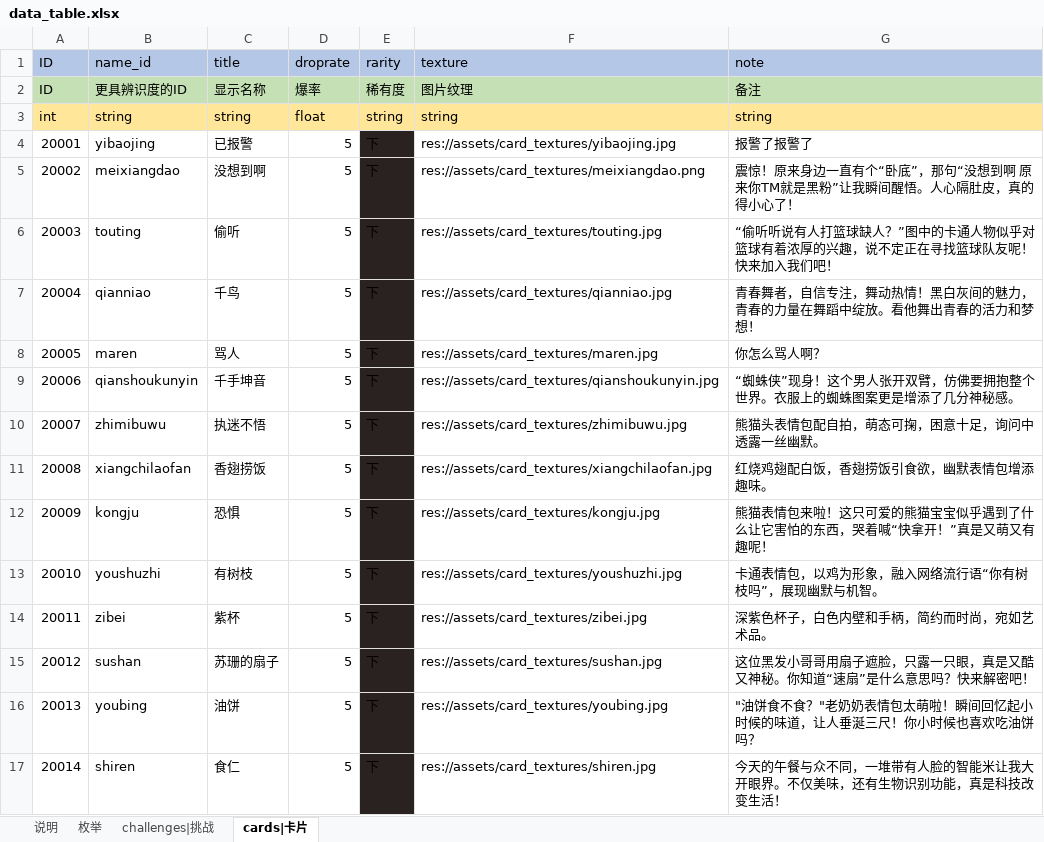
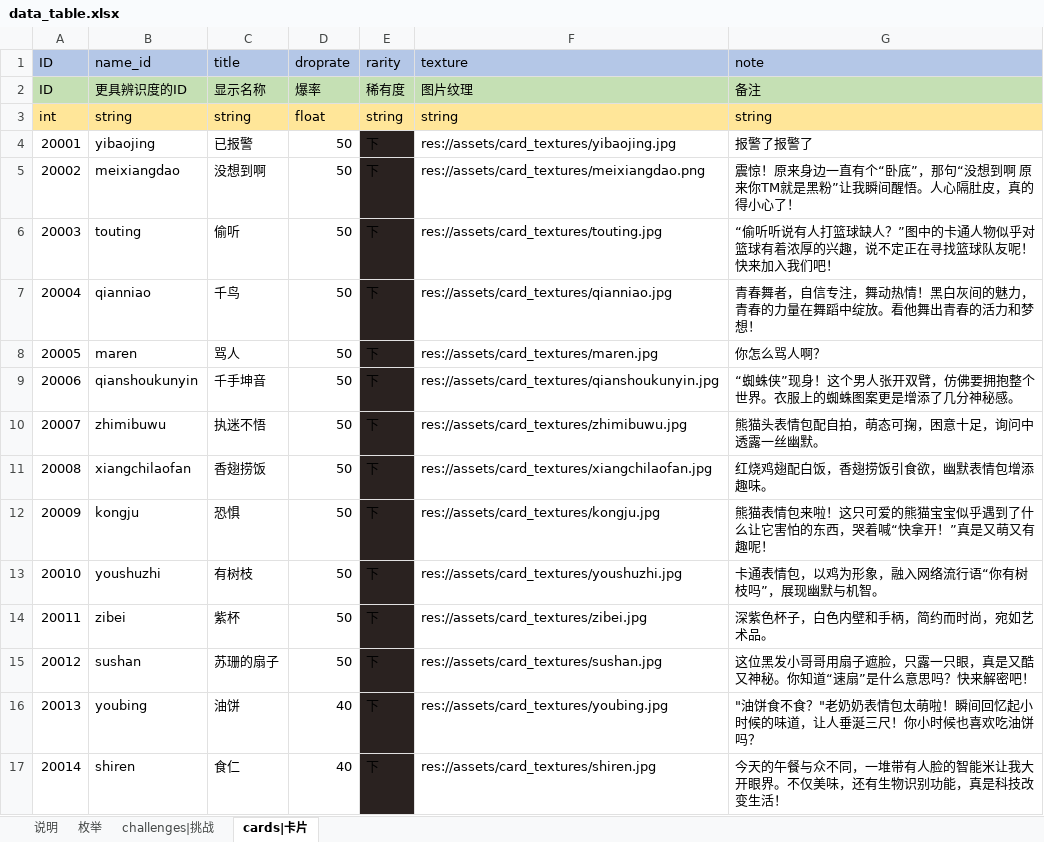
Before and after one commit to dxwb/godot-ikun, an Excel workbook: data_source/data_table.xlsx, sheet cards|卡片, drawn as a sheet; only a part is shown; values as stored, in another font and other column widths than the file's, no borders; conditional formats not drawn; the diff covers the shown part only; the diff names each change by its address in the sheet, - before the commit and + after, or states it on an @@ line.

```diff
--- a/data_source/data_table.xlsx (sheet cards|卡片)
+++ b/data_source/data_table.xlsx (sheet cards|卡片)
-D4:D15 (droprate): 5
+D4:D15 (droprate): 50
-D16:D17 (droprate): 5
+D16:D17 (droprate): 40
```
Also changed, not shown: 27 edited cells elsewhere in this sheet, 5 other files.
